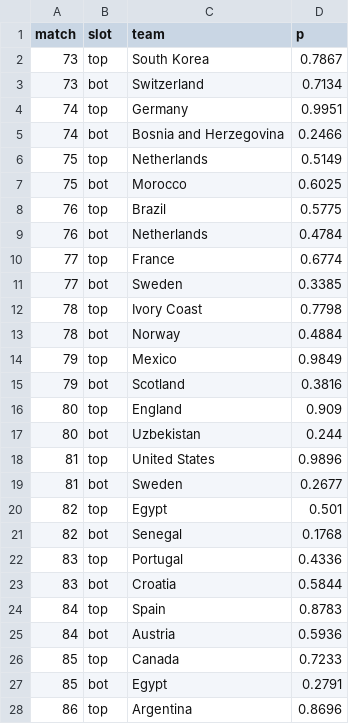
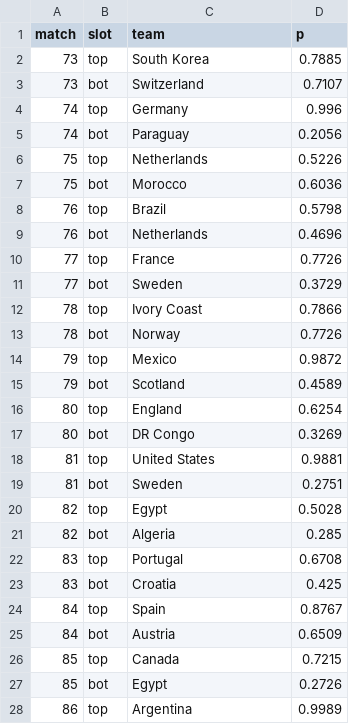
Before and after one commit to Mowy2001/wc26, a CSV file: outputs/bracket.csv, drawn as a sheet; only a part is shown; the diff covers the shown part only.

```diff
--- a/outputs/bracket.csv
+++ b/outputs/bracket.csv
@@ -1,28 +1,28 @@
 match,slot,team,p
-73,top,South Korea,0.7867
-73,bot,Switzerland,0.7134
-74,top,Germany,0.9951
-74,bot,Bosnia and Herzegovina,0.2466
-75,top,Netherlands,0.5149
-75,bot,Morocco,0.6025
-76,top,Brazil,0.5775
-76,bot,Netherlands,0.4784
-77,top,France,0.6774
-77,bot,Sweden,0.3385
-78,top,Ivory Coast,0.7798
-78,bot,Norway,0.4884
-79,top,Mexico,0.9849
-79,bot,Scotland,0.3816
-80,top,England,0.909
-80,bot,Uzbekistan,0.244
-81,top,United States,0.9896
-81,bot,Sweden,0.2677
-82,top,Egypt,0.501
-82,bot,Senegal,0.1768
-83,top,Portugal,0.4336
-83,bot,Croatia,0.5844
-84,top,Spain,0.8783
-84,bot,Austria,0.5936
-85,top,Canada,0.7233
-85,bot,Egypt,0.2791
-86,top,Argentina,0.8696
+73,top,South Korea,0.7885
+73,bot,Switzerland,0.7107
+74,top,Germany,0.996
+74,bot,Paraguay,0.2056
+75,top,Netherlands,0.5226
+75,bot,Morocco,0.6036
+76,top,Brazil,0.5798
+76,bot,Netherlands,0.4696
+77,top,France,0.7726
+77,bot,Sweden,0.3729
+78,top,Ivory Coast,0.7866
+78,bot,Norway,0.7726
+79,top,Mexico,0.9872
+79,bot,Scotland,0.4589
+80,top,England,0.6254
+80,bot,DR Congo,0.3269
+81,top,United States,0.9881
+81,bot,Sweden,0.2751
+82,top,Egypt,0.5028
+82,bot,Algeria,0.285
+83,top,Portugal,0.6708
+83,bot,Croatia,0.425
+84,top,Spain,0.8767
+84,bot,Austria,0.6509
+85,top,Canada,0.7215
+85,bot,Egypt,0.2726
+86,top,Argentina,0.9989
```
Also changed, not shown: 37 edited cells elsewhere in this file, outputs/distinct_scorers.csv, outputs/golden_boot.csv, 10 other files.
